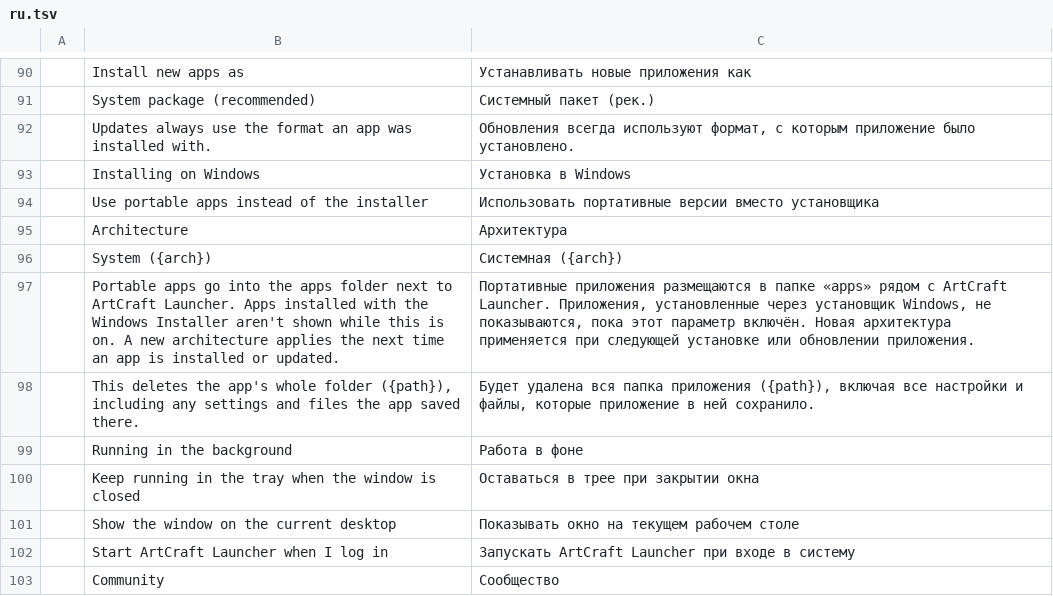
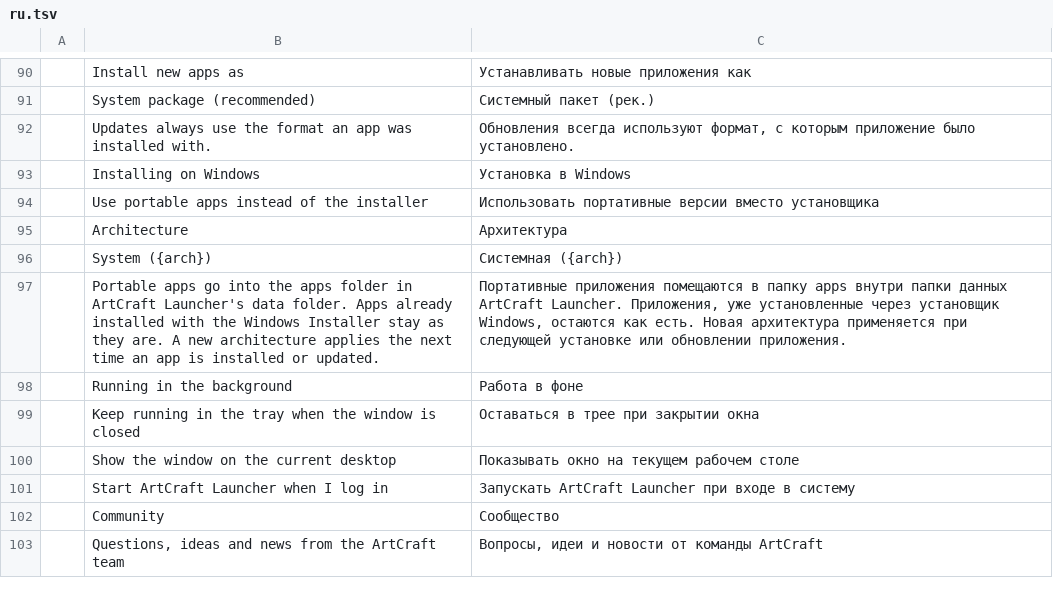
Before and after one commit to storytold/craft-launcher, a TSV file: crates/ui-egui/src/i18n/ru.tsv, drawn as a sheet; only a part is shown, gaps mark what is left out; the shorter side is filled out with more unchanged rows.

```diff
--- a/crates/ui-egui/src/i18n/ru.tsv
+++ b/crates/ui-egui/src/i18n/ru.tsv
@@ -96,4 +96,3 @@
 	System ({arch})	Системная ({arch})
-	Portable apps go into the apps folder next to ArtCraft Launcher. Apps installed with the Windows Installer aren't shown while this is on. A new architecture applies the next time an app is installed or updated.	Портативные приложения размещаются в папке «apps» рядом с ArtCraft Launcher. Приложения, установленные через установщик Windows, не показываются, пока этот параметр включён. Новая архитектура применяется при следующей установке или обновлении приложения.
-	This deletes the app's whole folder ({path}), including any settings and files the app saved there.	Будет удалена вся папка приложения ({path}), включая все настройки и файлы, которые приложение в ней сохранило.
+	Portable apps go into the apps folder in ArtCraft Launcher's data folder. Apps already installed with the Windows Installer stay as they are. A new architecture applies the next time an app is installed or updated.	Портативные приложения помещаются в папку apps внутри папки данных ArtCraft Launcher. Приложения, уже установленные через установщик Windows, остаются как есть. Новая архитектура применяется при следующей установке или обновлении приложения.
 	Running in the background	Работа в фоне
```
Also changed, not shown: crates/ui-egui/src/i18n/de.tsv, crates/ui-egui/src/i18n/fr.tsv, 16 other files.
